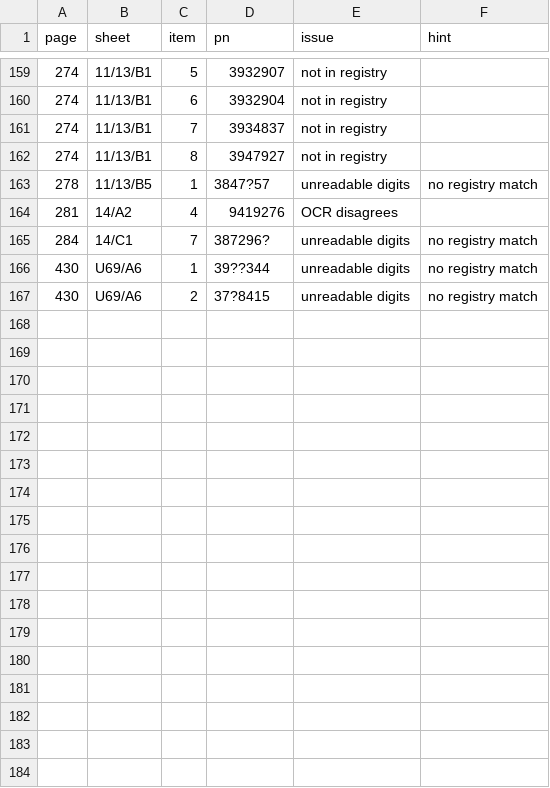
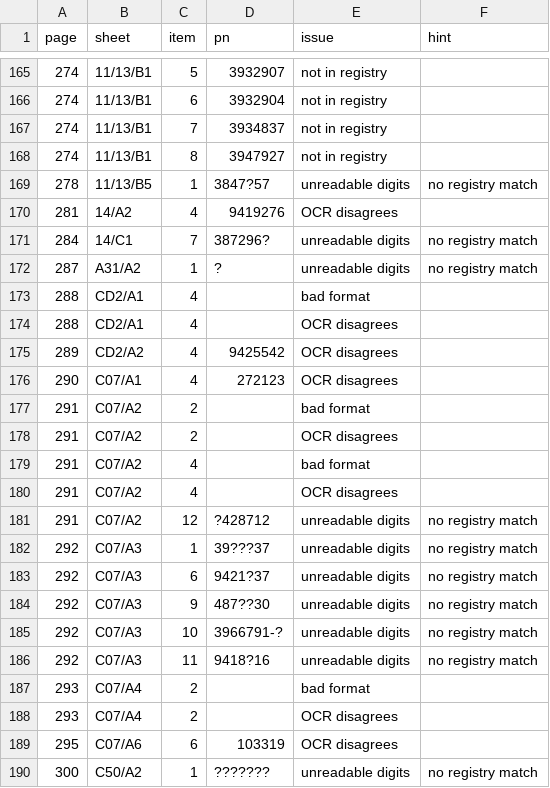
Before and after one commit to yuvalt/c3-aim, a CSV file: data/review/queue.csv, drawn as a sheet; only a part is shown, gaps mark what is left out; the shorter side is filled out with more unchanged rows; the diff covers the shown part only.

```diff
--- a/data/review/queue.csv
+++ b/data/review/queue.csv
@@ -165 +171,20 @@ page,sheet,item,pn,issue,hint
 284,14/C1,7,387296?,unreadable digits,no registry match
+287,A31/A2,1,?,unreadable digits,no registry match
+288,CD2/A1,4,,bad format,
+288,CD2/A1,4,,OCR disagrees,
+289,CD2/A2,4,9425542,OCR disagrees,
+290,C07/A1,4,272123,OCR disagrees,
+291,C07/A2,2,,bad format,
+291,C07/A2,2,,OCR disagrees,
+291,C07/A2,4,,bad format,
+291,C07/A2,4,,OCR disagrees,
+291,C07/A2,12,?428712,unreadable digits,no registry match
+292,C07/A3,1,39???37,unreadable digits,no registry match
+292,C07/A3,6,9421?37,unreadable digits,no registry match
+292,C07/A3,9,487??30,unreadable digits,no registry match
+292,C07/A3,10,3966791-?,unreadable digits,no registry match
+292,C07/A3,11,9418?16,unreadable digits,no registry match
+293,C07/A4,2,,bad format,
+293,C07/A4,2,,OCR disagrees,
+295,C07/A6,6,103319,OCR disagrees,
+300,C50/A2,1,???????,unreadable digits,no registry match
```
Also changed, not shown: 15 added rows and 3 moved rows elsewhere in this file, 48 other files.
